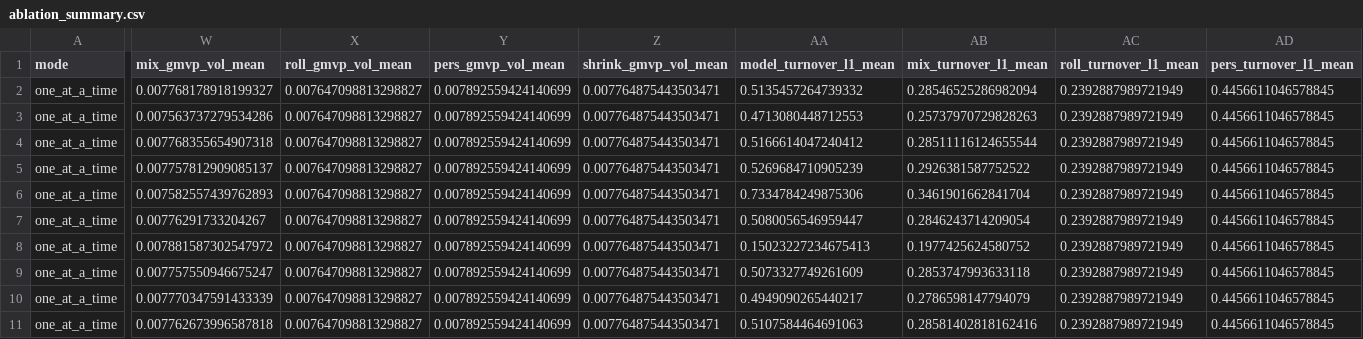
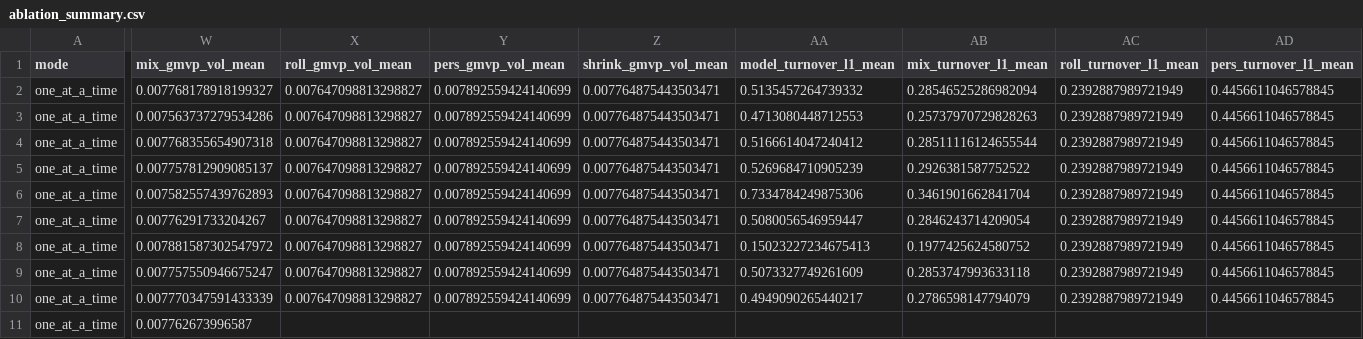
Before and after one commit to gigichen880/26W_M279, a CSV file: results/regime_covariance/ablation/ablation_summary.csv, drawn as a sheet; only a part is shown, gaps mark what is left out; the diff covers the shown part only; the diff names each change by its address in the sheet, - before the commit and + after, or states it on an @@ line.

```diff
--- a/results/regime_covariance/ablation/ablation_summary.csv
+++ b/results/regime_covariance/ablation/ablation_summary.csv
-W11 (mix_gmvp_vol_mean): 0.007762673996587818
+W11 (mix_gmvp_vol_mean): 0.007762673996587
-X11 (roll_gmvp_vol_mean): 0.007647098813298827
+X11 (roll_gmvp_vol_mean): (empty)
-Y11 (pers_gmvp_vol_mean): 0.007892559424140699
+Y11 (pers_gmvp_vol_mean): (empty)
-Z11 (shrink_gmvp_vol_mean): 0.007764875443503471
+Z11 (shrink_gmvp_vol_mean): (empty)
-AA11 (model_turnover_l1_mean): 0.5107584464691063
+AA11 (model_turnover_l1_mean): (empty)
-AB11 (mix_turnover_l1_mean): 0.28581402818162416
+AB11 (mix_turnover_l1_mean): (empty)
-AC11 (roll_turnover_l1_mean): 0.2392887989721949
+AC11 (roll_turnover_l1_mean): (empty)
-AD11 (pers_turnover_l1_mean): 0.4456611046578845
+AD11 (pers_turnover_l1_mean): (empty)
```
Also changed, not shown: 1 edited cell elsewhere in this file, 12 other files.
